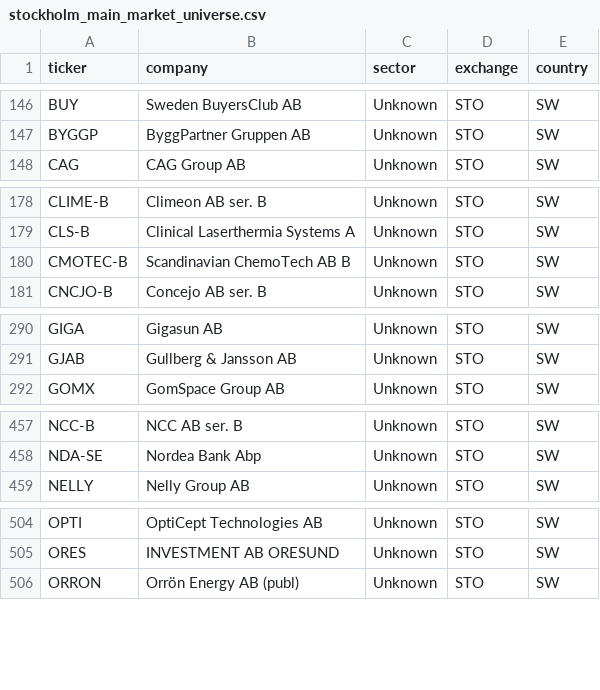
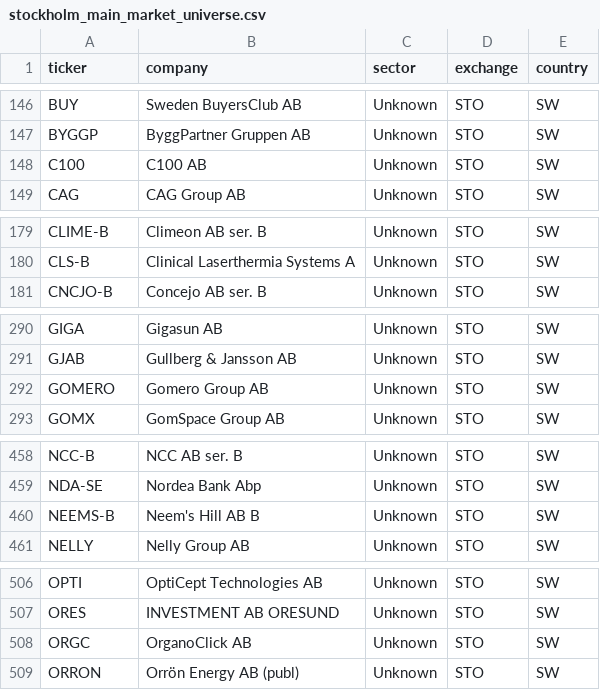
Before and after one commit to hiqporoid/Magicformula-suomi, a CSV file: python_pipeline/data/stockholm_main_market_universe.csv, drawn as a sheet; only a part is shown, gaps mark what is left out; removed rows and columns are numbered as before the commit, all else as after; the diff covers the shown part only; the diff names each change by its address in the sheet, - before the commit and + after, or states it on an @@ line.

```diff
--- a/python_pipeline/data/stockholm_main_market_universe.csv
+++ b/python_pipeline/data/stockholm_main_market_universe.csv
+row 148: C100 | C100 AB | Unknown | STO | SW
-row 180: CMOTEC-B | Scandinavian ChemoTech AB B | Unknown | STO | SW
+row 292: GOMERO | Gomero Group AB | Unknown | STO | SW
+row 460: NEEMS-B | Neem's Hill AB B | Unknown | STO | SW
+row 508: ORGC | OrganoClick AB | Unknown | STO | SW
```
Also changed, not shown: 2 added rows and 1 edited cell elsewhere in this file, python_pipeline/data/financials.csv, 1 other file.
